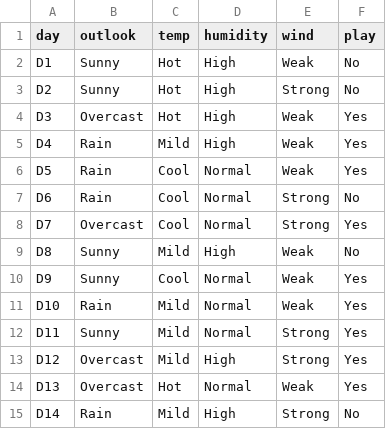
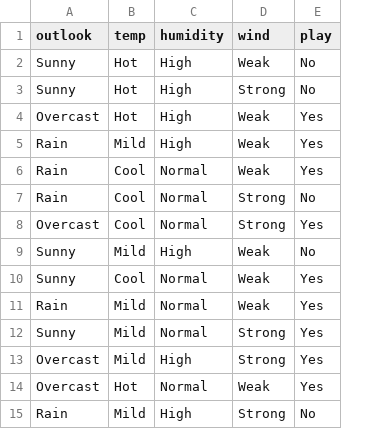
Before and after one commit to joaomrossetto/ID3IA-2018, a CSV file: playtennis.csv, drawn as a sheet; the diff names each change by its address in the sheet, - before the commit and + after, or states it on an @@ line.

Commit message:
alteracao dataset|ganho de info (exige correcao calculos)|novos testes

```diff
--- a/playtennis.csv
+++ b/playtennis.csv
-column A (day), rows 2-15: D1 | D2 | D3 | D4 | D5 | D6 | D7 | D8 | D9 | D10 | D11 | D12 | D13 | D14
```
Also changed, not shown: 2 other files.
